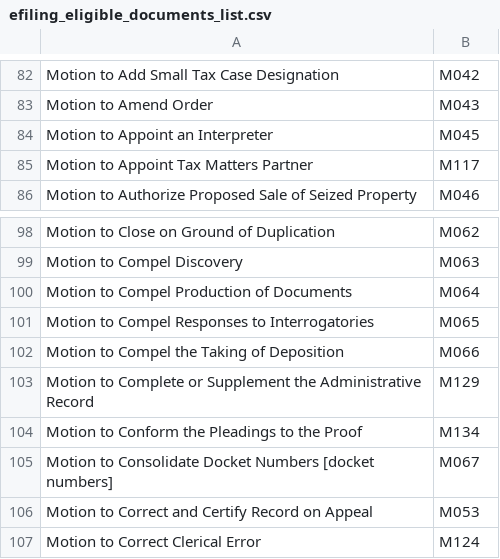
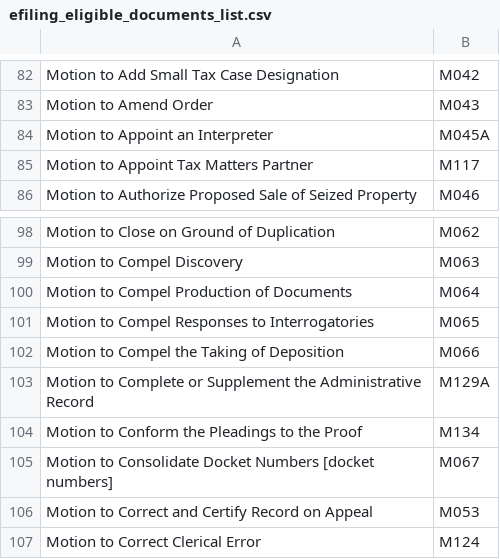
Before and after one commit to ustaxcourt/website-wagtail, a CSV file: website/home/management/documents/efiling_eligible_documents_list.csv, drawn as a sheet; only a part is shown, gaps mark what is left out.

Commit message:
WIP for Changes from legacy site to wagtail-Dawson Faqs training &support, Document eligible for efiling, Dawson Account managemnet,Judges recurting, Law clerk program

```diff
--- a/website/home/management/documents/efiling_eligible_documents_list.csv
+++ b/website/home/management/documents/efiling_eligible_documents_list.csv
@@ -83,3 +83,3 @@
 "Motion to Amend Order","M043"
-"Motion to Appoint an Interpreter","M045"
+"Motion to Appoint an Interpreter","M045A"
 "Motion to Appoint Tax Matters Partner","M117"
@@ -102,3 +102,3 @@
 "Motion to Compel the Taking of Deposition","M066"
-"Motion to Complete or Supplement the Administrative Record","M129"
+"Motion to Complete or Supplement the Administrative Record","M129A"
 "Motion to Conform the Pleadings to the Proof","M134"
```
Also changed, not shown: 7 other files.
